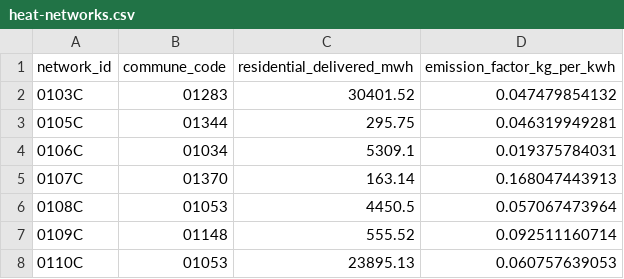
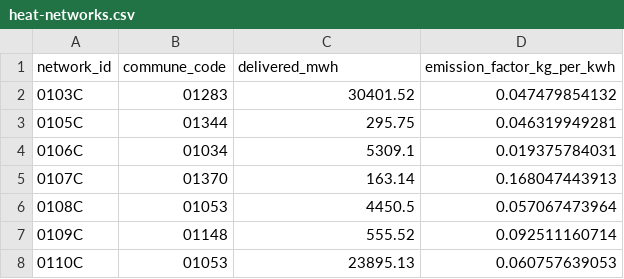
Before and after one commit to GaelS/leviers-ges, a CSV file: data/residentiel-sobriete/heat-networks.csv, drawn as a sheet; only a part is shown.

Commit message:
refactor(data): la colonne des livraisons du résidentiel s'appelle delivered_mwh
| Changement | Effet |
|---|---|
| residential_delivered_mwh devient delivered_mwh dans heat-networks.csv | le lecteur de réseaux de chaleur existant lit ce jeu comme celui de reseaux-chaleur |
| la colonne garde son unité : MWh par an livrés au résidentiel (CONSOR) | aucune donnée ne change

```diff
--- a/data/residentiel-sobriete/heat-networks.csv
+++ b/data/residentiel-sobriete/heat-networks.csv
@@ -1,2 +1,2 @@
-network_id,commune_code,residential_delivered_mwh,emission_factor_kg_per_kwh
+network_id,commune_code,delivered_mwh,emission_factor_kg_per_kwh
 0103C,01283,30401.52,0.047479854132
```
Also changed, not shown: 6 other files.
